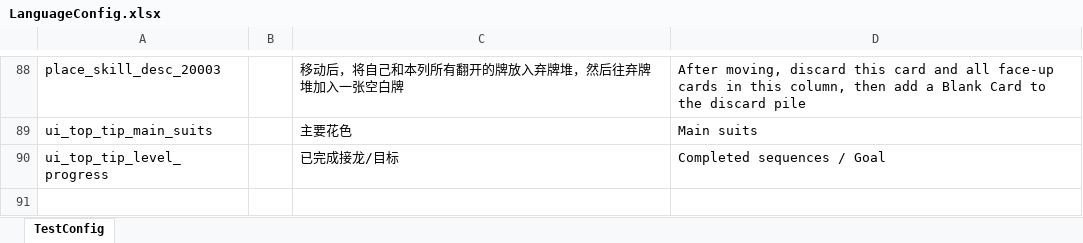
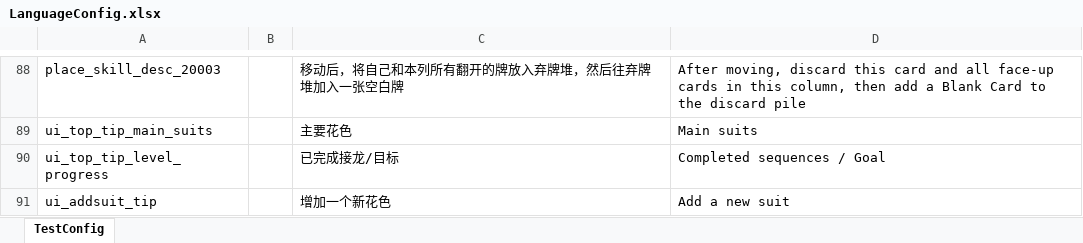
Before and after one commit to iamhuangyinan-sys/SpiderCardProject, an Excel workbook: Config/Excel/LanguageConfig.xlsx, sheet TestConfig, drawn as a sheet; only a part is shown, gaps mark what is left out; values as stored, in another font and other column widths than the file's, no borders; the diff names each change by its address in the sheet, - before the commit and + after, or states it on an @@ line.

```diff
--- a/Config/Excel/LanguageConfig.xlsx (sheet TestConfig)
+++ b/Config/Excel/LanguageConfig.xlsx (sheet TestConfig)
+row 91: ui_addsuit_tip |  | 增加一个新花色 | Add a new suit
```
Also changed, not shown: 28 other files.
